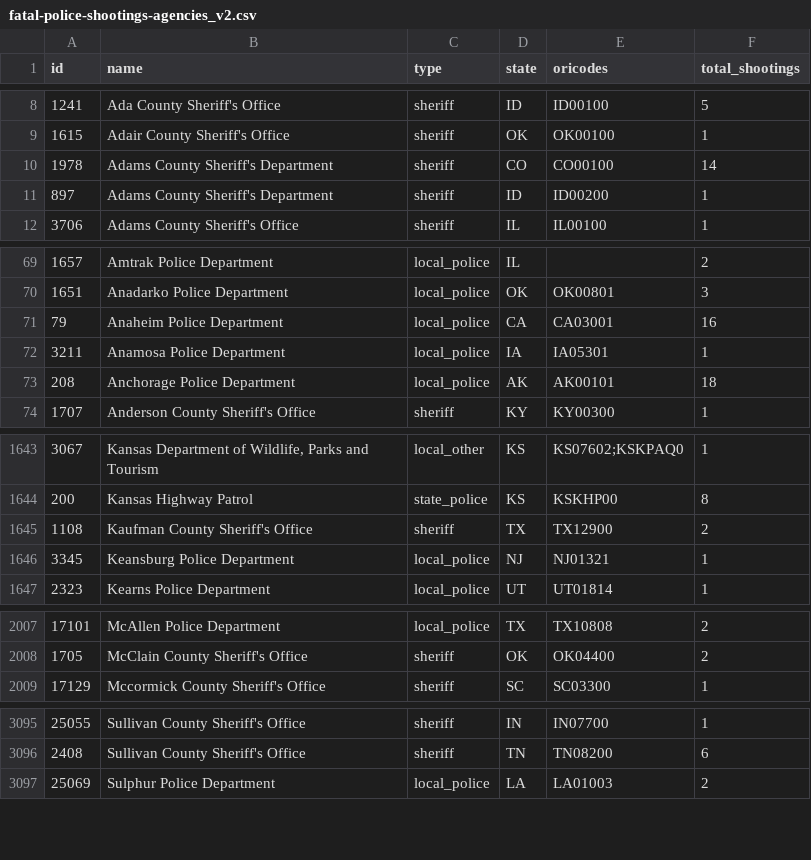
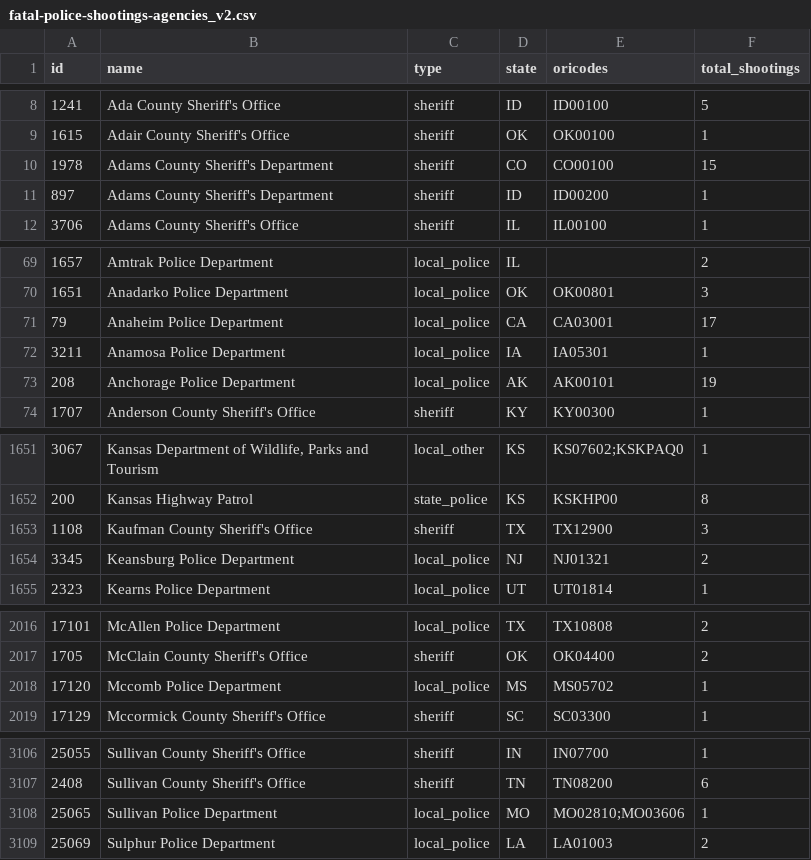
Before and after one commit to parmsam/wapoposh, a CSV file: data-raw/fatal-police-shootings-agencies_v2.csv, drawn as a sheet; only a part is shown, gaps mark what is left out; the diff covers the shown part only.

```diff
--- a/data-raw/fatal-police-shootings-agencies_v2.csv
+++ b/data-raw/fatal-police-shootings-agencies_v2.csv
@@ -9,3 +9,3 @@
 "1615","Adair County Sheriff's Office","sheriff","OK","OK00100","1"
-"1978","Adams County Sheriff's Department","sheriff","CO","CO00100","14"
+"1978","Adams County Sheriff's Department","sheriff","CO","CO00100","15"
 "897","Adams County Sheriff's Department","sheriff","ID","ID00200","1"
@@ -70,5 +70,5 @@
 "1651","Anadarko Police Department","local_police","OK","OK00801","3"
-"79","Anaheim Police Department","local_police","CA","CA03001","16"
+"79","Anaheim Police Department","local_police","CA","CA03001","17"
 "3211","Anamosa Police Department","local_police","IA","IA05301","1"
-"208","Anchorage Police Department","local_police","AK","AK00101","18"
+"208","Anchorage Police Department","local_police","AK","AK00101","19"
 "1707","Anderson County Sheriff's Office","sheriff","KY","KY00300","1"
@@ -1644,4 +1652,4 @@
 "200","Kansas Highway Patrol","state_police","KS","KSKHP00","8"
-"1108","Kaufman County Sheriff's Office","sheriff","TX","TX12900","2"
-"3345","Keansburg Police Department","local_police","NJ","NJ01321","1"
+"1108","Kaufman County Sheriff's Office","sheriff","TX","TX12900","3"
+"3345","Keansburg Police Department","local_police","NJ","NJ01321","2"
 "2323","Kearns Police Department","local_police","UT","UT01814","1"
@@ -2008,2 +2017,3 @@
 "1705","McClain County Sheriff's Office","sheriff","OK","OK04400","2"
+"17120","Mccomb Police Department","local_police","MS","MS05702","1"
 "17129","Mccormick County Sheriff's Office","sheriff","SC","SC03300","1"
@@ -3096,2 +3107,3 @@
 "2408","Sullivan County Sheriff's Office","sheriff","TN","TN08200","6"
+"25065","Sullivan Police Department","local_police","MO","MO02810;MO03606","1"
 "25069","Sulphur Police Department","local_police","LA","LA01003","2"
```
Also changed, not shown: 10 added rows and 24 edited cells elsewhere in this file, 3 other files.
